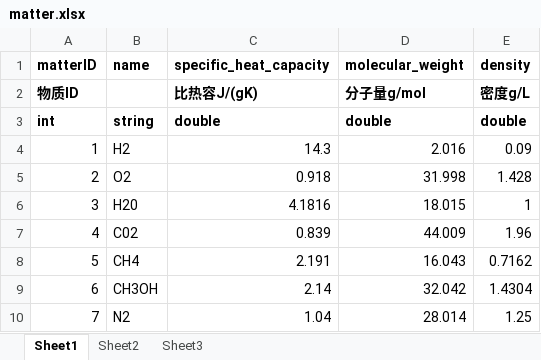
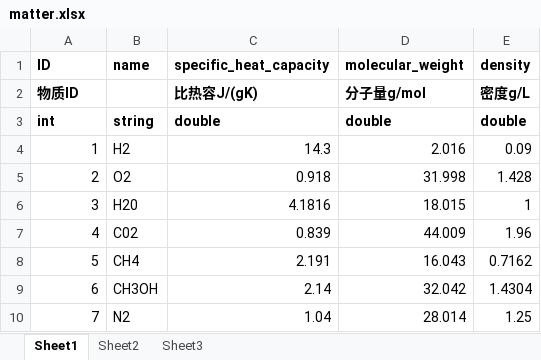
Before and after one commit to quaintSenator/star_dome_city, an Excel workbook: Config/matter.xlsx, sheet Sheet1, drawn as a sheet; values as stored, in another font and other column widths than the file's, no borders; the diff names each change by its address in the sheet, - before the commit and + after, or states it on an @@ line.

```diff
--- a/Config/matter.xlsx (sheet Sheet1)
+++ b/Config/matter.xlsx (sheet Sheet1)
-A1: matterID
+A1: ID
```
Also changed, not shown: 6 other files.
